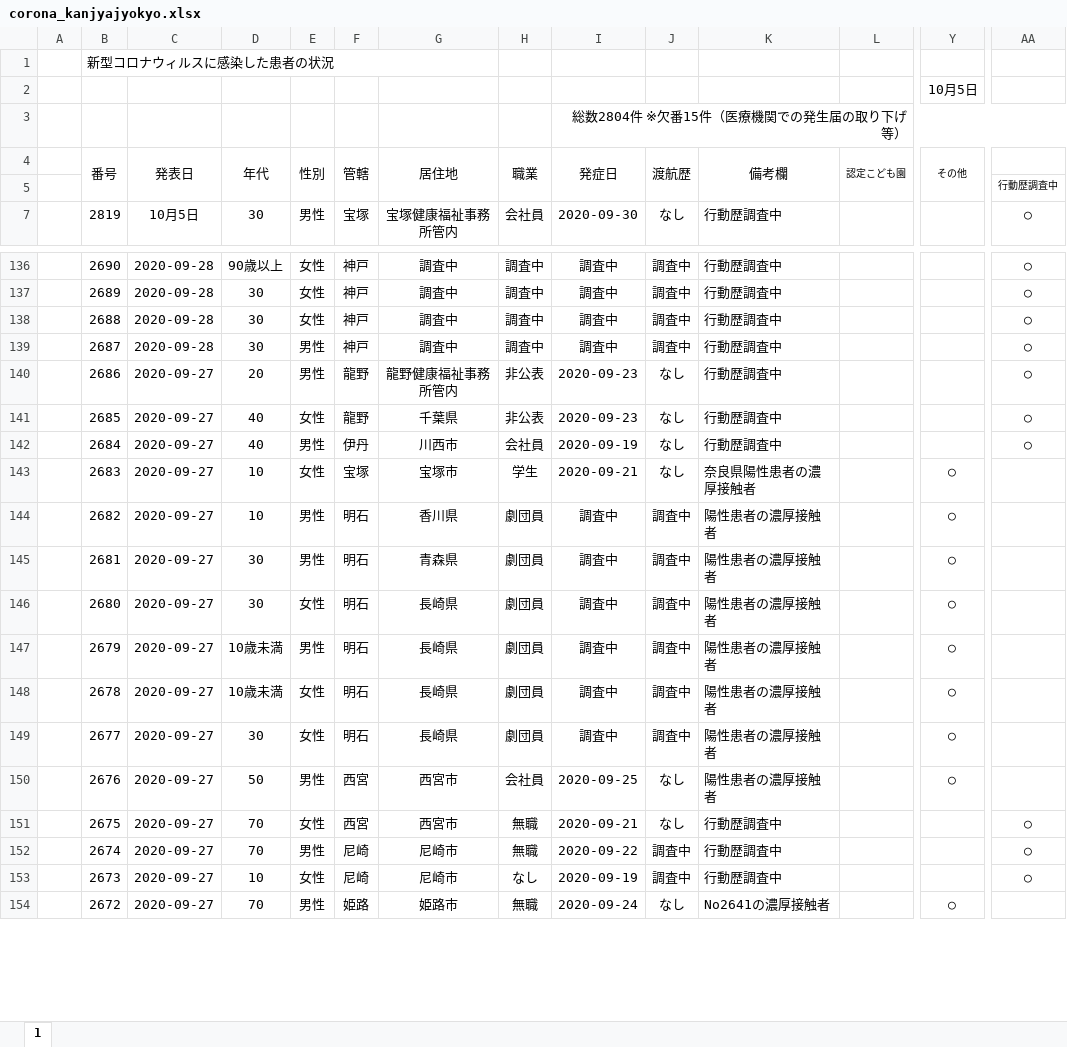
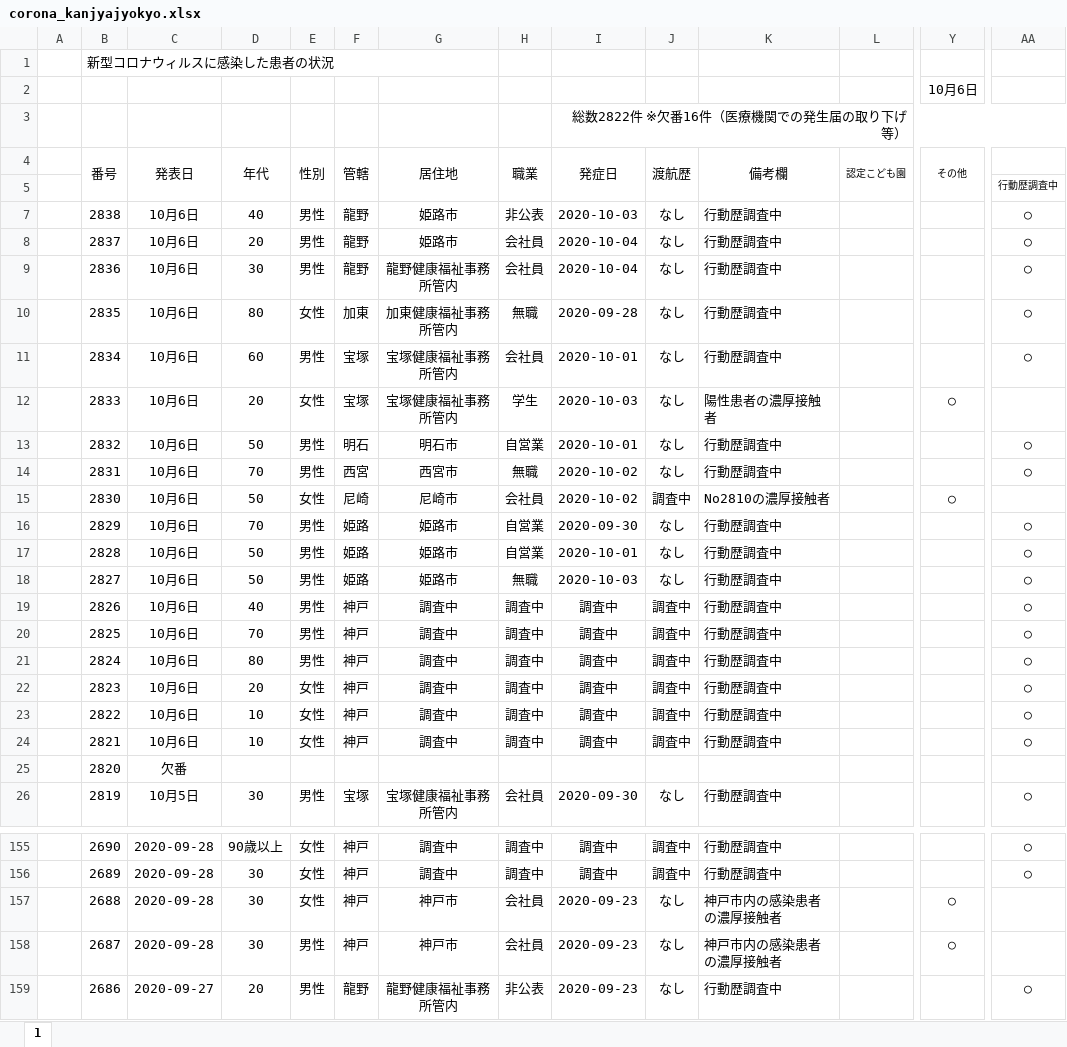
Before and after one commit to stop-covid19-hyogo/covid19-scraping, an Excel workbook: corona_kanjyajyokyo.xlsx, sheet 1, drawn as a sheet; only a part is shown, gaps mark what is left out; the shorter side is filled out with more unchanged rows; values as stored, in another font and other column widths than the file's, no borders; conditional formats not drawn; addresses are those after the commit; rows hold the shown columns only; the diff covers the shown part only; the diff names each change by its address in the sheet, - before the commit and + after, or states it on an @@ line.

```diff
--- a/corona_kanjyajyokyo.xlsx (sheet 1)
+++ b/corona_kanjyajyokyo.xlsx (sheet 1)
-Y2 (その他): 10月5日
+Y2 (その他): 10月6日
-I3 (発症日): 総数2804件 ※欠番15件（医療機関での発生届の取り下げ等）
+I3 (発症日): 総数2822件 ※欠番16件（医療機関での発生届の取り下げ等）
+row 7:  | 2838 | 10月6日 | 40 | 男性 | 龍野 | 姫路市 | 非公表 | 2020-10-03 | なし | 行動歴調査中 |  |  | ○
+row 8:  | 2837 | 10月6日 | 20 | 男性 | 龍野 | 姫路市 | 会社員 | 2020-10-04 | なし | 行動歴調査中 |  |  | ○
+row 9:  | 2836 | 10月6日 | 30 | 男性 | 龍野 | 龍野健康福祉事務所管内 | 会社員 | 2020-10-04 | なし | 行動歴調査中 |  |  | ○
+row 10:  | 2835 | 10月6日 | 80 | 女性 | 加東 | 加東健康福祉事務所管内 | 無職 | 2020-09-28 | なし | 行動歴調査中 |  |  | ○
+row 11:  | 2834 | 10月6日 | 60 | 男性 | 宝塚 | 宝塚健康福祉事務所管内 | 会社員 | 2020-10-01 | なし | 行動歴調査中 |  |  | ○
+row 12:  | 2833 | 10月6日 | 20 | 女性 | 宝塚 | 宝塚健康福祉事務所管内 | 学生 | 2020-10-03 | なし | 陽性患者の濃厚接触者 |  | ○
+row 13:  | 2832 | 10月6日 | 50 | 男性 | 明石 | 明石市 | 自営業 | 2020-10-01 | なし | 行動歴調査中 |  |  | ○
+row 14:  | 2831 | 10月6日 | 70 | 男性 | 西宮 | 西宮市 | 無職 | 2020-10-02 | なし | 行動歴調査中 |  |  | ○
+row 15:  | 2830 | 10月6日 | 50 | 女性 | 尼崎 | 尼崎市 | 会社員 | 2020-10-02 | 調査中 | No2810の濃厚接触者 |  | ○
+row 16:  | 2829 | 10月6日 | 70 | 男性 | 姫路 | 姫路市 | 自営業 | 2020-09-30 | なし | 行動歴調査中 |  |  | ○
+row 17:  | 2828 | 10月6日 | 50 | 男性 | 姫路 | 姫路市 | 自営業 | 2020-10-01 | なし | 行動歴調査中 |  |  | ○
+row 18:  | 2827 | 10月6日 | 50 | 男性 | 姫路 | 姫路市 | 無職 | 2020-10-03 | なし | 行動歴調査中 |  |  | ○
+row 19:  | 2826 | 10月6日 | 40 | 男性 | 神戸 | 調査中 | 調査中 | 調査中 | 調査中 | 行動歴調査中 |  |  | ○
+row 20:  | 2825 | 10月6日 | 70 | 男性 | 神戸 | 調査中 | 調査中 | 調査中 | 調査中 | 行動歴調査中 |  |  | ○
+row 21:  | 2824 | 10月6日 | 80 | 男性 | 神戸 | 調査中 | 調査中 | 調査中 | 調査中 | 行動歴調査中 |  |  | ○
+row 22:  | 2823 | 10月6日 | 20 | 女性 | 神戸 | 調査中 | 調査中 | 調査中 | 調査中 | 行動歴調査中 |  |  | ○
+row 23:  | 2822 | 10月6日 | 10 | 女性 | 神戸 | 調査中 | 調査中 | 調査中 | 調査中 | 行動歴調査中 |  |  | ○
+row 24:  | 2821 | 10月6日 | 10 | 女性 | 神戸 | 調査中 | 調査中 | 調査中 | 調査中 | 行動歴調査中 |  |  | ○
+row 25:  | 2820 | 欠番
-G157:G158 (居住地): 調査中
+G157:G158 (居住地): 神戸市
-H157:H158 (職業): 調査中
+H157:H158 (職業): 会社員
-I157:I158 (発症日): 調査中
+I157:I158 (発症日): 2020-09-23
-J157:J158 (渡航歴): 調査中
+J157:J158 (渡航歴): なし
-K157:K158 (備考欄): 行動歴調査中
+K157:K158 (備考欄): 神戸市内の感染患者の濃厚接触者
-Y157:Y158 (その他): (empty)
+Y157:Y158 (その他): ○
-AA157:AA158: ○
+AA157:AA158: (empty)
```
Also changed, not shown: 17 edited cells elsewhere in this sheet, formulas that keep their value, pcr.xlsx, yousei.xlsx, 13 other files.
